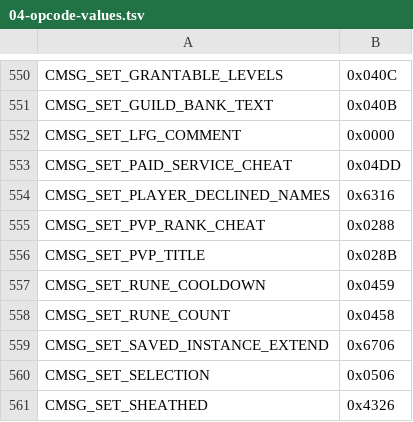
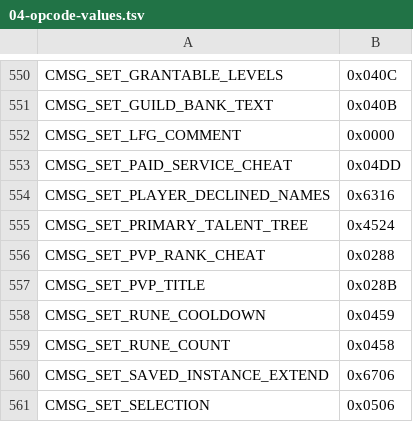
Before and after one commit to Battledamn/MaelstromCore, a TSV file: plan/04-opcode-values.tsv, drawn as a sheet; only a part is shown, gaps mark what is left out; the shorter side is filled out with more unchanged rows; the diff names each change by its address in the sheet, - before the commit and + after, or states it on an @@ line.

```diff
--- a/plan/04-opcode-values.tsv
+++ b/plan/04-opcode-values.tsv
+row 555: CMSG_SET_PRIMARY_TALENT_TREE | 0x4524
```
Also changed, not shown: plan/04-opcode-legacy-allowlist.tsv, 22 other files.
